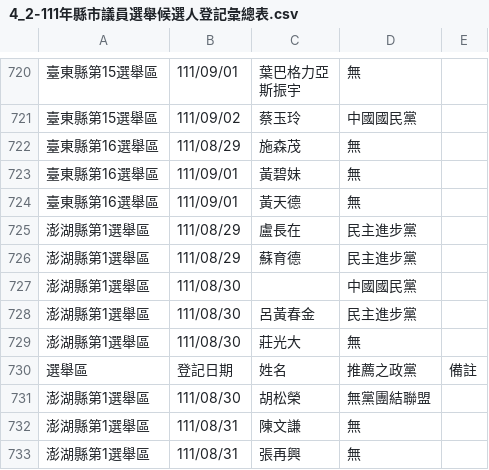
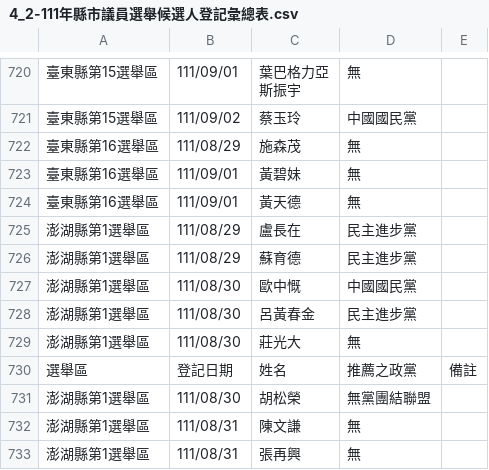
Before and after one commit to kiang/vote2022, a CSV file: raw/list/csv/4_2-111年縣市議員選舉候選人登記彙總表.csv, drawn as a sheet; only a part is shown, gaps mark what is left out; the diff names each change by its address in the sheet, - before the commit and + after, or states it on an @@ line.

Commit message:
add missing name

```diff
--- a/raw/list/csv/4_2-111年縣市議員選舉候選人登記彙總表.csv
+++ b/raw/list/csv/4_2-111年縣市議員選舉候選人登記彙總表.csv
-C727: (empty)
+C727: 歐中慨
```
